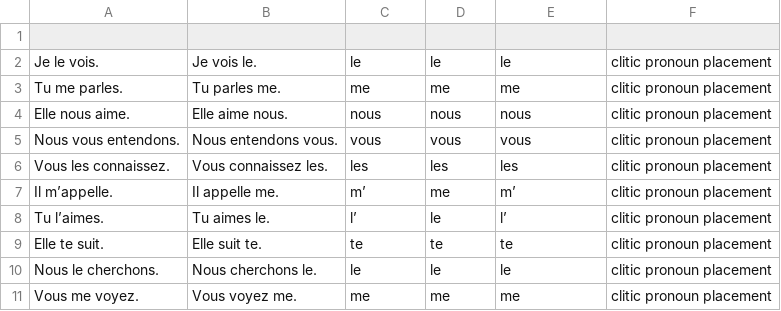
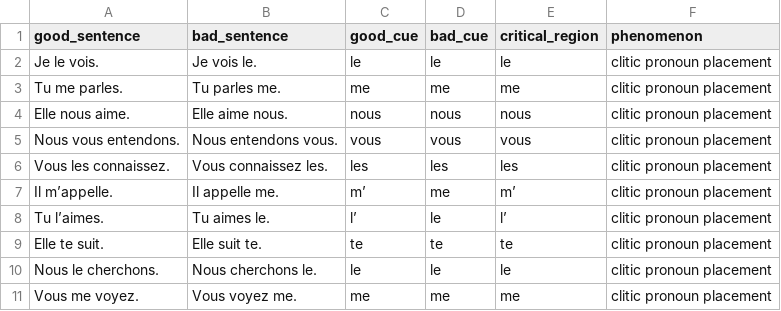
Before and after one commit to elliepreed/BLiMP-FR, a CSV file: pairs/data/clitic_placement.csv, drawn as a sheet.

Commit message:
Update clitic_placement.csv

```diff
--- a/pairs/data/clitic_placement.csv
+++ b/pairs/data/clitic_placement.csv
@@ -1,2 +1,2 @@
-
+good_sentence;bad_sentence;good_cue;bad_cue;critical_region;phenomenon
 Je le vois.;Je vois le.;le;le;le;clitic pronoun placement
```
